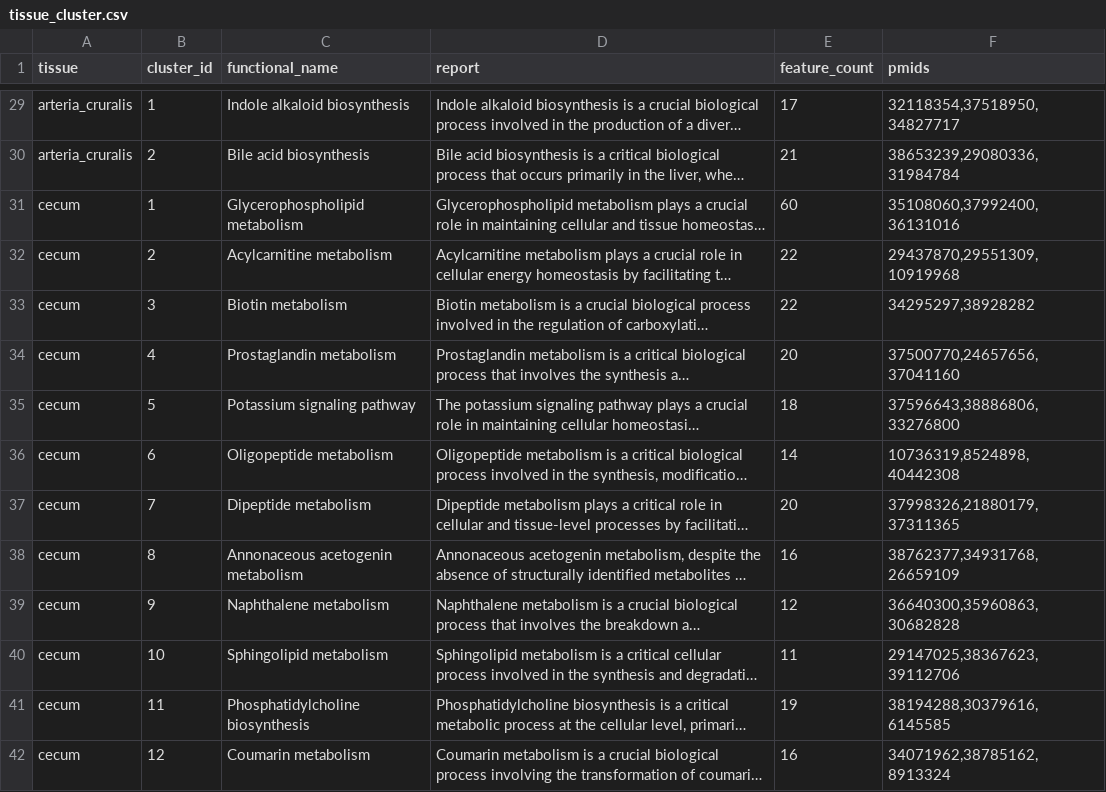
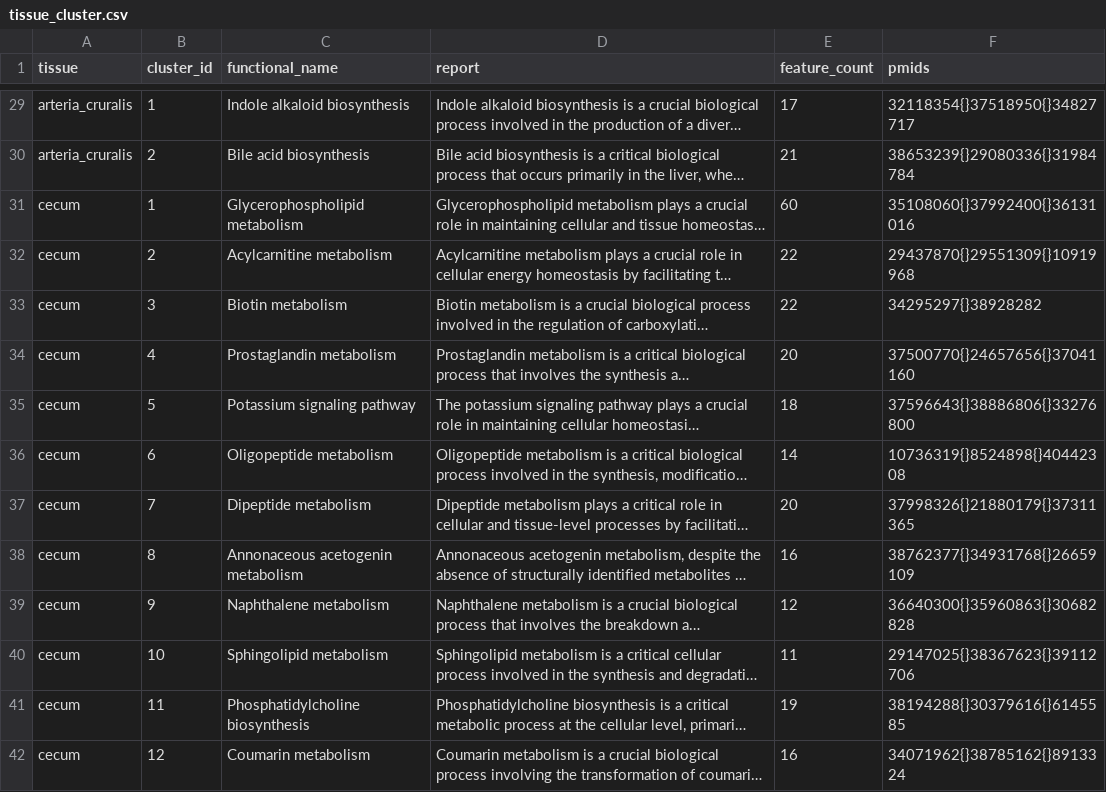
Before and after one commit to jaspershen-lab/moma, a CSV file: inst/extdata/tissue_cluster.csv, drawn as a sheet; only a part is shown, gaps mark what is left out; long unchanged cells end in …; the diff covers the shown part only; the diff names each change by its address in the sheet, - before the commit and + after, or states it on an @@ line.

```diff
--- a/inst/extdata/tissue_cluster.csv
+++ b/inst/extdata/tissue_cluster.csv
-F29 (pmids): 32118354,37518950,34827717
+F29 (pmids): 32118354{}37518950{}34827717
-F30 (pmids): 38653239,29080336,31984784
+F30 (pmids): 38653239{}29080336{}31984784
-F31 (pmids): 35108060,37992400,36131016
+F31 (pmids): 35108060{}37992400{}36131016
-F32 (pmids): 29437870,29551309,10919968
+F32 (pmids): 29437870{}29551309{}10919968
-F33 (pmids): 34295297,38928282
+F33 (pmids): 34295297{}38928282
-F34 (pmids): 37500770,24657656,37041160
+F34 (pmids): 37500770{}24657656{}37041160
-F35 (pmids): 37596643,38886806,33276800
+F35 (pmids): 37596643{}38886806{}33276800
-F36 (pmids): 10736319,8524898,40442308
+F36 (pmids): 10736319{}8524898{}40442308
-F37 (pmids): 37998326,21880179,37311365
+F37 (pmids): 37998326{}21880179{}37311365
-F38 (pmids): 38762377,34931768,26659109
+F38 (pmids): 38762377{}34931768{}26659109
-F39 (pmids): 36640300,35960863,30682828
+F39 (pmids): 36640300{}35960863{}30682828
-F40 (pmids): 29147025,38367623,39112706
+F40 (pmids): 29147025{}38367623{}39112706
-F41 (pmids): 38194288,30379616,6145585
+F41 (pmids): 38194288{}30379616{}6145585
-F42 (pmids): 34071962,38785162,8913324
+F42 (pmids): 34071962{}38785162{}8913324
```
Also changed, not shown: 164 edited cells elsewhere in this file, 1 other file.
